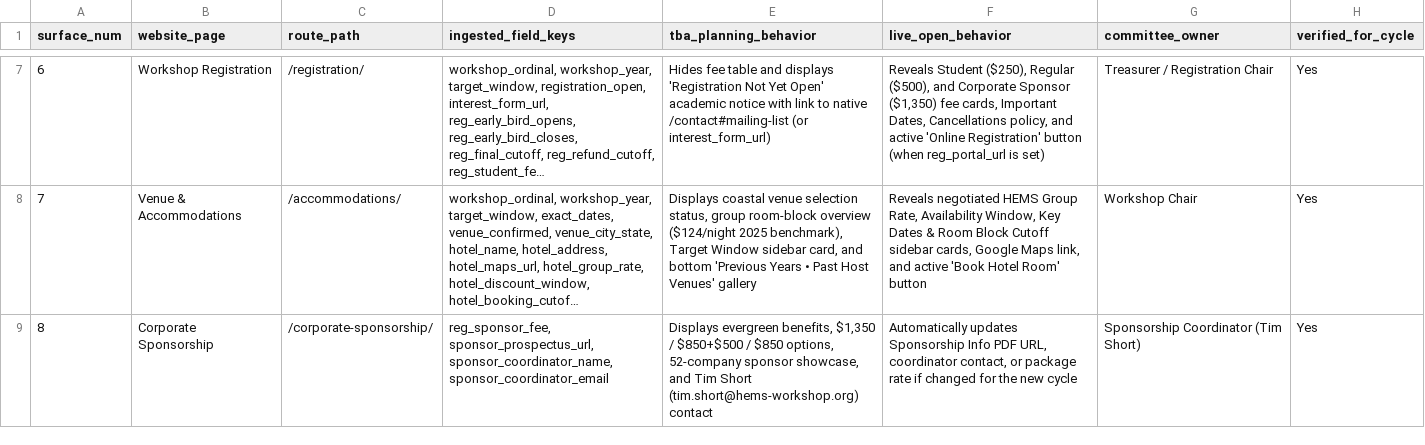
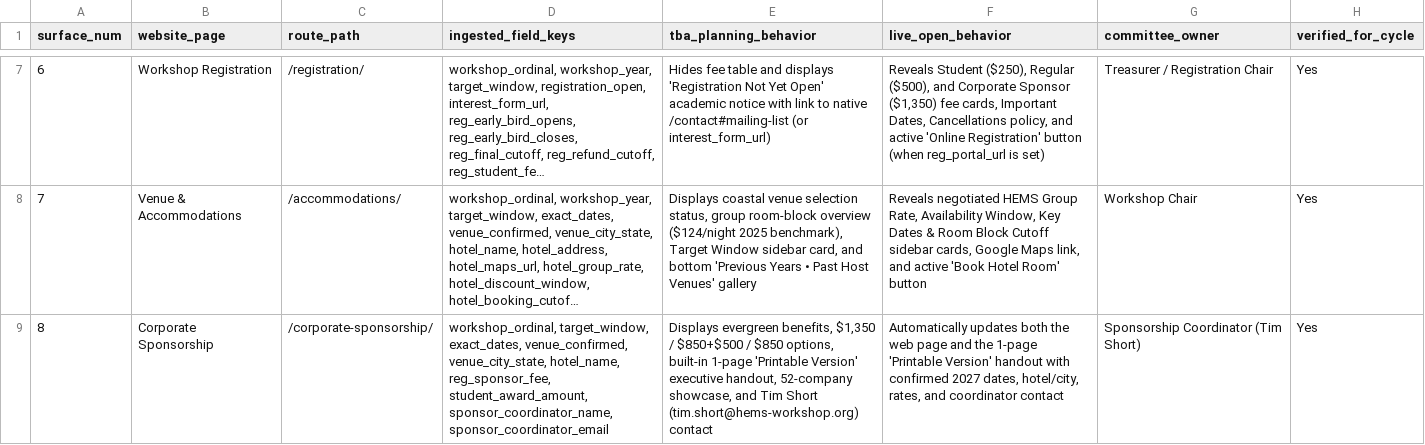
Before and after one commit to HEMS-webmaster/HEMS-website-frontend, a CSV file: docs/workshop-sheets/2_Website_Ingestion_Checklist.csv, drawn as a sheet; only a part is shown, gaps mark what is left out; long unchanged cells end in …; the diff names each change by its address in the sheet, - before the commit and + after, or states it on an @@ line.

Commit message:
feat(sponsorship): replace legacy PDF link with printable 1-page executive prospectus

```diff
--- a/docs/workshop-sheets/2_Website_Ingestion_Checklist.csv
+++ b/docs/workshop-sheets/2_Website_Ingestion_Checklist.csv
-D9 (ingested_field_keys): reg_sponsor_fee, sponsor_prospectus_url, sponsor_coordinator_name, sponsor_coordinator_email
+D9 (ingested_field_keys): workshop_ordinal, target_window, exact_dates, venue_confirmed, venue_city_state, hotel_name, reg_sponsor_fee, student_award_amount, sponsor_coordinator_name, sponsor_coordinator_email
-E9 (tba_planning_behavior): …$850 options, 52-company sponsor showcase, and…
+E9 (tba_planning_behavior): …$850 options, built-in 1-page 'Printable Version' executive handout, 52-company showcase, and…
-F9 (live_open_behavior): Automatically updates Sponsorship Info PDF URL, coordinator contact, or package rate if changed for the new cycle
+F9 (live_open_behavior): Automatically updates both the web page and the 1-page 'Printable Version' handout with confirmed 2027 dates, hotel/city, rates, and coordinator contact
```
Also changed, not shown: docs/workshop-sheets/1_Workshop_Config.csv, 10 other files.
